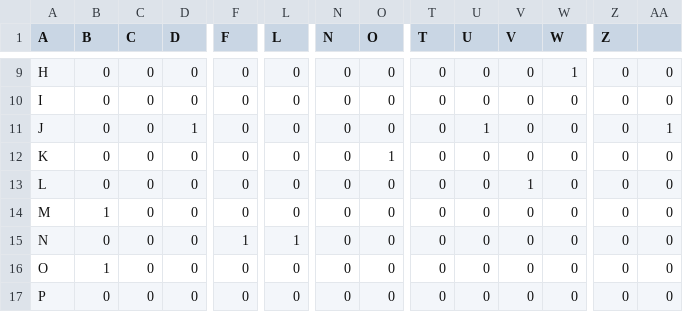
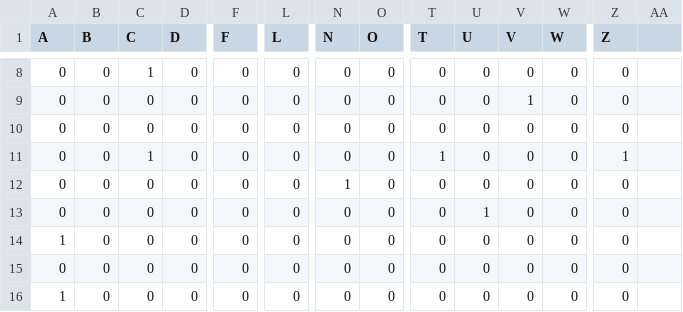
Before and after one commit to Alfred-CQ/IA_S_Algorithms, a CSV file: datasets/ady_matrix.csv, drawn as a sheet; only a part is shown, gaps mark what is left out; addresses are those after the commit; the diff covers the shown part only; the diff names each change by its address in the sheet, - before the commit and + after, or states it on an @@ line.

```diff
--- a/datasets/ady_matrix.csv
+++ b/datasets/ady_matrix.csv
-A8 (A): H
+A8 (A): 0
-C8 (C): 0
+C8 (C): 1
-W8 (W): 1
+W8 (W): 0
-AA8:AA9: 0
+AA8:AA9: (empty)
-A9 (A): I
+A9 (A): 0
-V9 (V): 0
+V9 (V): 1
-A10 (A): J
+A10 (A): 0
-D10 (D): 1
+D10 (D): 0
-U10 (U): 1
+U10 (U): 0
-AA10: 1
+AA10: (empty)
-A11 (A): K
+A11 (A): 0
-C11 (C): 0
+C11 (C): 1
-O11 (O): 1
+O11 (O): 0
-T11 (T): 0
+T11 (T): 1
-Z11 (Z): 0
+Z11 (Z): 1
-AA11:AA16: 0
+AA11:AA16: (empty)
-A12 (A): L
+A12 (A): 0
-N12 (N): 0
+N12 (N): 1
-V12 (V): 1
+V12 (V): 0
-A13 (A): M
+A13 (A): 0
-B13 (B): 1
+B13 (B): 0
-U13 (U): 0
+U13 (U): 1
-A14 (A): N
+A14 (A): 1
-F14 (F): 1
+F14 (F): 0
-L14 (L): 1
+L14 (L): 0
-A15 (A): O
+A15 (A): 0
-B15 (B): 1
+B15 (B): 0
-A16 (A): P
+A16 (A): 1
```
Also changed, not shown: 1 added row, 1 removed row and 88 edited cells elsewhere in this file.
